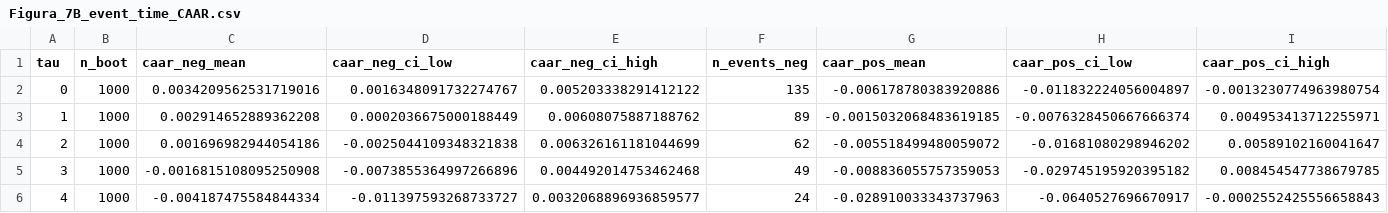
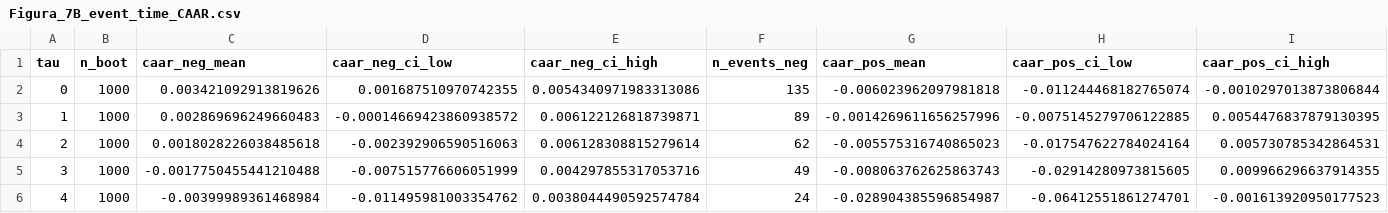
Before and after one commit to AndersonPM15/tcc-usp-ibovespa-sentimento, a CSV file: reports/figures/Figura_7B_event_time_CAAR.csv, drawn as a sheet; only a part is shown; the diff names each change by its address in the sheet, - before the commit and + after, or states it on an @@ line.

```diff
--- a/reports/figures/Figura_7B_event_time_CAAR.csv
+++ b/reports/figures/Figura_7B_event_time_CAAR.csv
-C2 (caar_neg_mean): 0.0034209562531719016
+C2 (caar_neg_mean): 0.003421092913819626
-D2 (caar_neg_ci_low): 0.0016348091732274767
+D2 (caar_neg_ci_low): 0.001687510970742355
-E2 (caar_neg_ci_high): 0.005203338291412122
+E2 (caar_neg_ci_high): 0.0054340971983313086
-G2 (caar_pos_mean): -0.006178780383920886
+G2 (caar_pos_mean): -0.006023962097981818
-H2 (caar_pos_ci_low): -0.011832224056004897
+H2 (caar_pos_ci_low): -0.011244468182765074
-I2 (caar_pos_ci_high): -0.0013230774963980754
+I2 (caar_pos_ci_high): -0.0010297013873806844
-C3 (caar_neg_mean): 0.002914652889362208
+C3 (caar_neg_mean): 0.002869696249660483
-D3 (caar_neg_ci_low): 0.0002036675000188449
+D3 (caar_neg_ci_low): -0.00014669423860938572
-E3 (caar_neg_ci_high): 0.00608075887188762
+E3 (caar_neg_ci_high): 0.006122126818739871
-G3 (caar_pos_mean): -0.0015032068483619185
+G3 (caar_pos_mean): -0.0014269611656257996
-H3 (caar_pos_ci_low): -0.0076328450667666374
+H3 (caar_pos_ci_low): -0.0075145279706122885
-I3 (caar_pos_ci_high): 0.004953413712255971
+I3 (caar_pos_ci_high): 0.0054476837879130395
-C4 (caar_neg_mean): 0.001696982944054186
+C4 (caar_neg_mean): 0.0018028226038485618
-D4 (caar_neg_ci_low): -0.0025044109348321838
+D4 (caar_neg_ci_low): -0.002392906590516063
-E4 (caar_neg_ci_high): 0.006326161181044699
+E4 (caar_neg_ci_high): 0.006128308815279614
-G4 (caar_pos_mean): -0.005518499480059072
+G4 (caar_pos_mean): -0.005575316740865023
-H4 (caar_pos_ci_low): -0.01681080298946202
+H4 (caar_pos_ci_low): -0.017547622784024164
-I4 (caar_pos_ci_high): 0.00589102160041647
+I4 (caar_pos_ci_high): 0.005730785342864531
-C5 (caar_neg_mean): -0.0016815108095250908
+C5 (caar_neg_mean): -0.0017750455441210488
-D5 (caar_neg_ci_low): -0.0073855364997266896
+D5 (caar_neg_ci_low): -0.007515776606051999
-E5 (caar_neg_ci_high): 0.004492014753462468
+E5 (caar_neg_ci_high): 0.004297855317053716
-G5 (caar_pos_mean): -0.008836055757359053
+G5 (caar_pos_mean): -0.008063762625863743
-H5 (caar_pos_ci_low): -0.029745195920395182
+H5 (caar_pos_ci_low): -0.02914280973815605
-I5 (caar_pos_ci_high): 0.008454547738679785
+I5 (caar_pos_ci_high): 0.009966296637914355
-C6 (caar_neg_mean): -0.004187475584844334
+C6 (caar_neg_mean): -0.00399989361468984
-D6 (caar_neg_ci_low): -0.011397593268733727
+D6 (caar_neg_ci_low): -0.011495981003354762
-E6 (caar_neg_ci_high): 0.0032068896936859577
+E6 (caar_neg_ci_high): 0.0038044490592574784
-G6 (caar_pos_mean): -0.028910033343737963
+G6 (caar_pos_mean): -0.028904385596854987
-H6 (caar_pos_ci_low): -0.0640527696670917
+H6 (caar_pos_ci_low): -0.06412551861274701
-I6 (caar_pos_ci_high): -0.0002552425556658843
+I6 (caar_pos_ci_high): -0.001613920950177523
```
Also changed, not shown: 13 other files.
